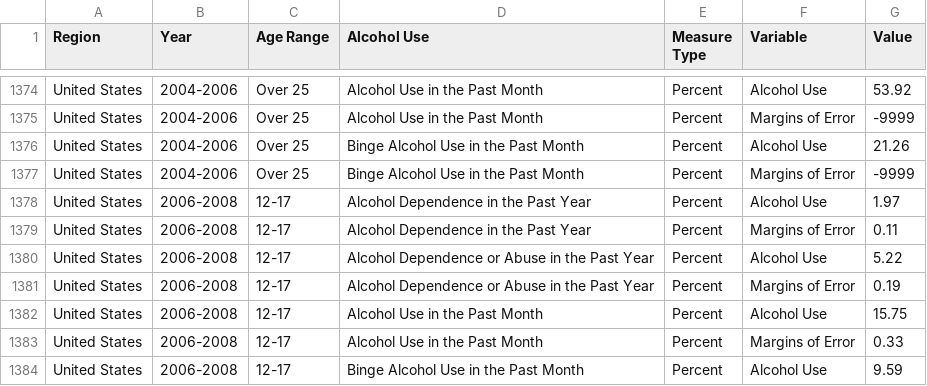
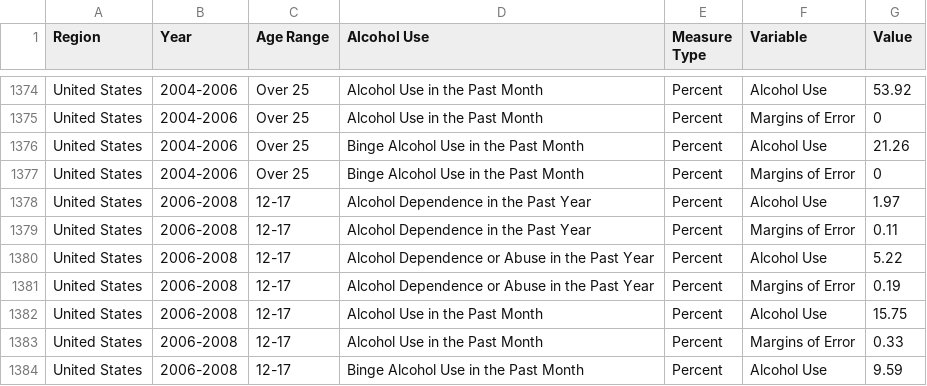
Before and after one commit to CT-Data-Collaborative/alcohol-use, a CSV file: data/alcohol-use-2016.csv, drawn as a sheet; only a part is shown, gaps mark what is left out; the diff covers the shown part only.

```diff
--- a/data/alcohol-use-2016.csv
+++ b/data/alcohol-use-2016.csv
@@ -1374,5 +1374,5 @@
 "United States","2004-2006","Over 25","Alcohol Use in the Past Month","Percent","Alcohol Use",53.92
-"United States","2004-2006","Over 25","Alcohol Use in the Past Month","Percent","Margins of Error",-9999
+"United States","2004-2006","Over 25","Alcohol Use in the Past Month","Percent","Margins of Error",0
 "United States","2004-2006","Over 25","Binge Alcohol Use in the Past Month","Percent","Alcohol Use",21.26
-"United States","2004-2006","Over 25","Binge Alcohol Use in the Past Month","Percent","Margins of Error",-9999
+"United States","2004-2006","Over 25","Binge Alcohol Use in the Past Month","Percent","Margins of Error",0
 "United States","2006-2008","12-17","Alcohol Dependence in the Past Year","Percent","Alcohol Use",1.97
```
Also changed, not shown: 14 edited cells elsewhere in this file, 3 other files.
